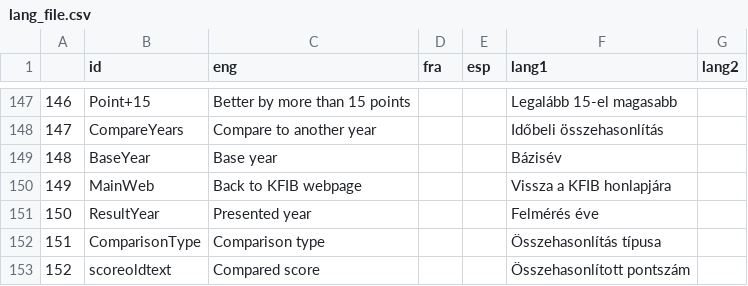
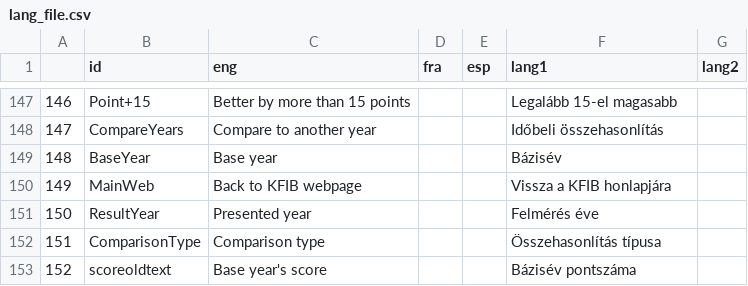
Before and after one commit to Blooregard19/world-map-felmeres, a CSV file: lang_file.csv, drawn as a sheet; only a part is shown, gaps mark what is left out.

Commit message:
Update lang_file.csv

```diff
--- a/lang_file.csv
+++ b/lang_file.csv
@@ -152,2 +152,2 @@
 151;ComparisonType; Comparison type;;;Összehasonlítás típusa;
-152;scoreoldtext; Compared score;;;Összehasonlított pontszám;
+152;scoreoldtext; Base year's score;;;Bázisév pontszáma;
```
